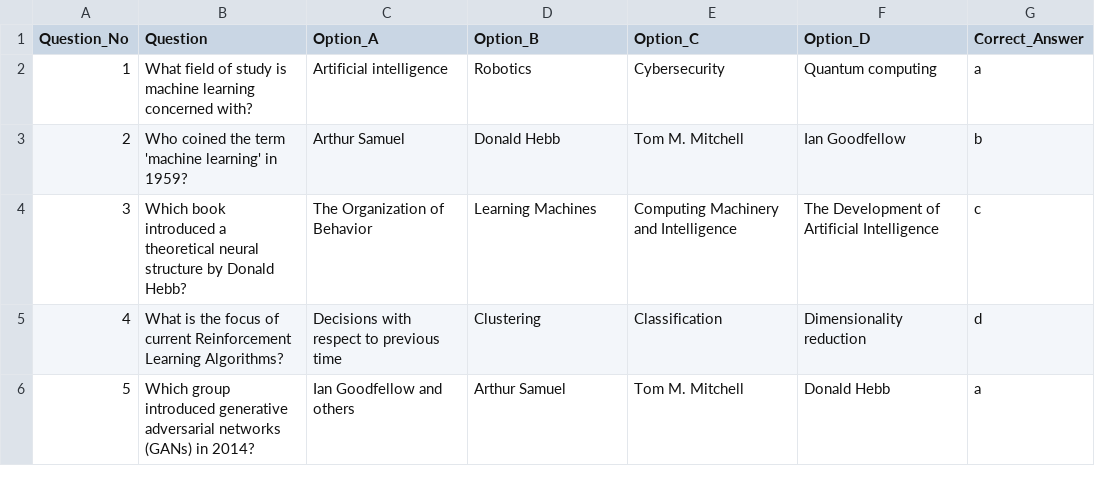
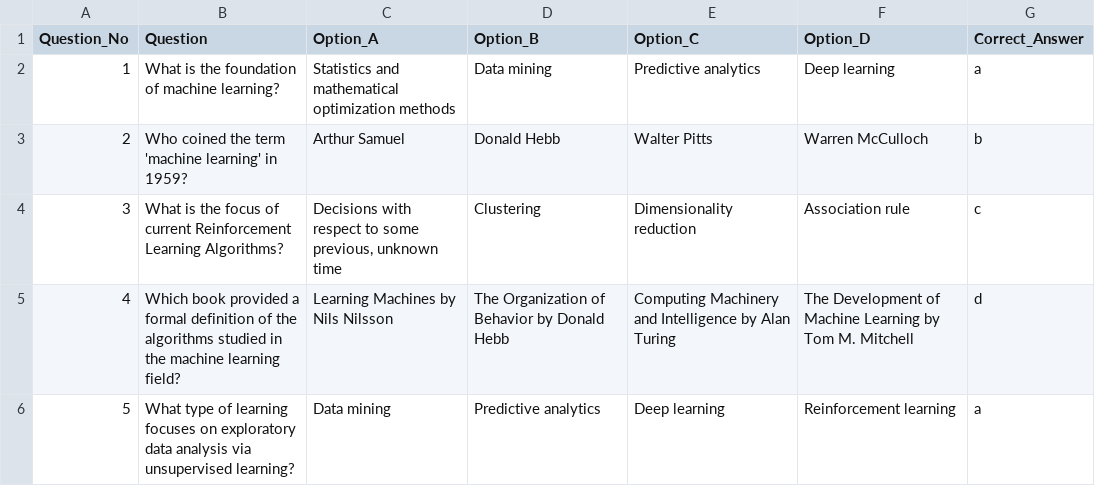
Before and after one commit to mahfida/mcqgen, a CSV file: experiment/generated_quiz.csv, drawn as a sheet.

Commit message:
Final changes

```diff
--- a/experiment/generated_quiz.csv
+++ b/experiment/generated_quiz.csv
@@ -1,6 +1,6 @@
 Question_No,Question,Option_A,Option_B,Option_C,Option_D,Correct_Answer
-1,What field of study is machine learning concerned with?,Artificial intelligence,Robotics,Cybersecurity,Quantum computing,a
-2,Who coined the term 'machine learning' in 1959?,Arthur Samuel,Donald Hebb,Tom M. Mitchell,Ian Goodfellow,b
-3,Which book introduced a theoretical neural structure by Donald Hebb?,The Organization of Behavior,Learning Machines,Computing Machinery and Intelligence,The Development of Artificial Intelligence,c
-4,What is the focus of current Reinforcement Learning Algorithms?,Decisions with respect to previous time,Clustering,Classification,Dimensionality reduction,d
-5,Which group introduced generative adversarial networks (GANs) in 2014?,Ian Goodfellow and others,Arthur Samuel,Tom M. Mitchell,Donald Hebb,a
+1,What is the foundation of machine learning?,Statistics and mathematical optimization methods,Data mining,Predictive analytics,Deep learning,a
+2,Who coined the term 'machine learning' in 1959?,Arthur Samuel,Donald Hebb,Walter Pitts,Warren McCulloch,b
+3,What is the focus of current Reinforcement Learning Algorithms?,"Decisions with respect to some previous, unknown time",Clustering,Dimensionality reduction,Association rule,c
+4,Which book provided a formal definition of the algorithms studied in the machine learning field?,Learning Machines by Nils Nilsson,The Organization of Behavior by Donald Hebb,Computing Machinery and Intelligence by Alan Turing,The Development of Machine Learning by Tom M. Mitchell,d
+5,What type of learning focuses on exploratory data analysis via unsupervised learning?,Data mining,Predictive analytics,Deep learning,Reinforcement learning,a
```
